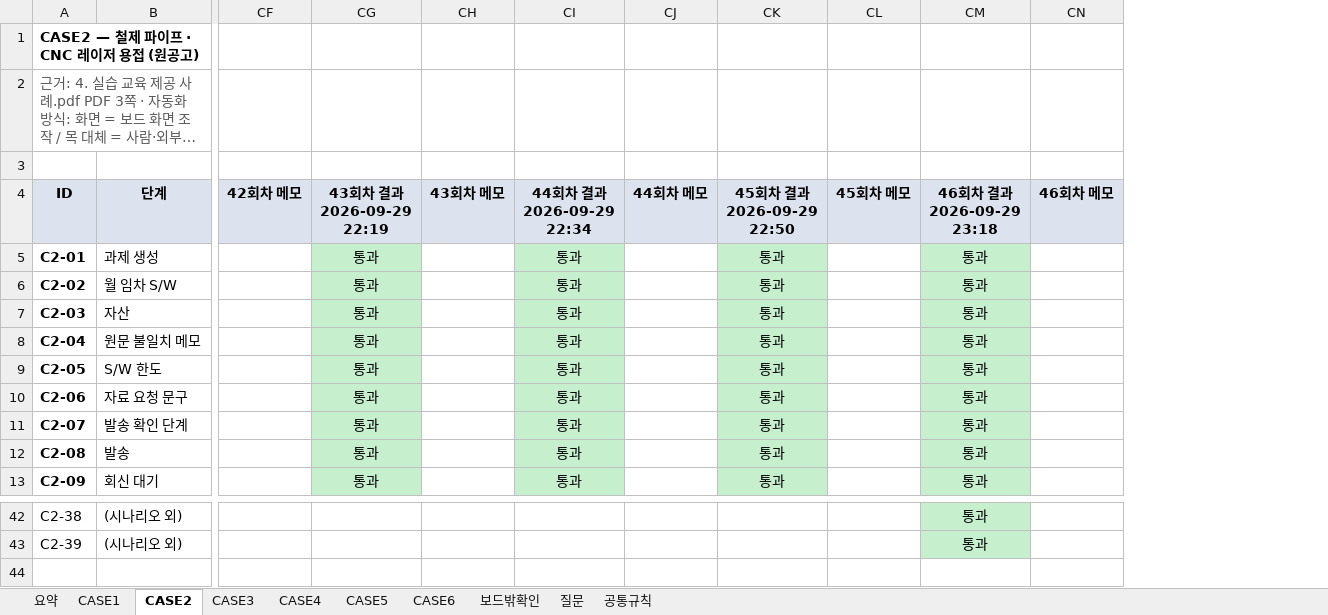
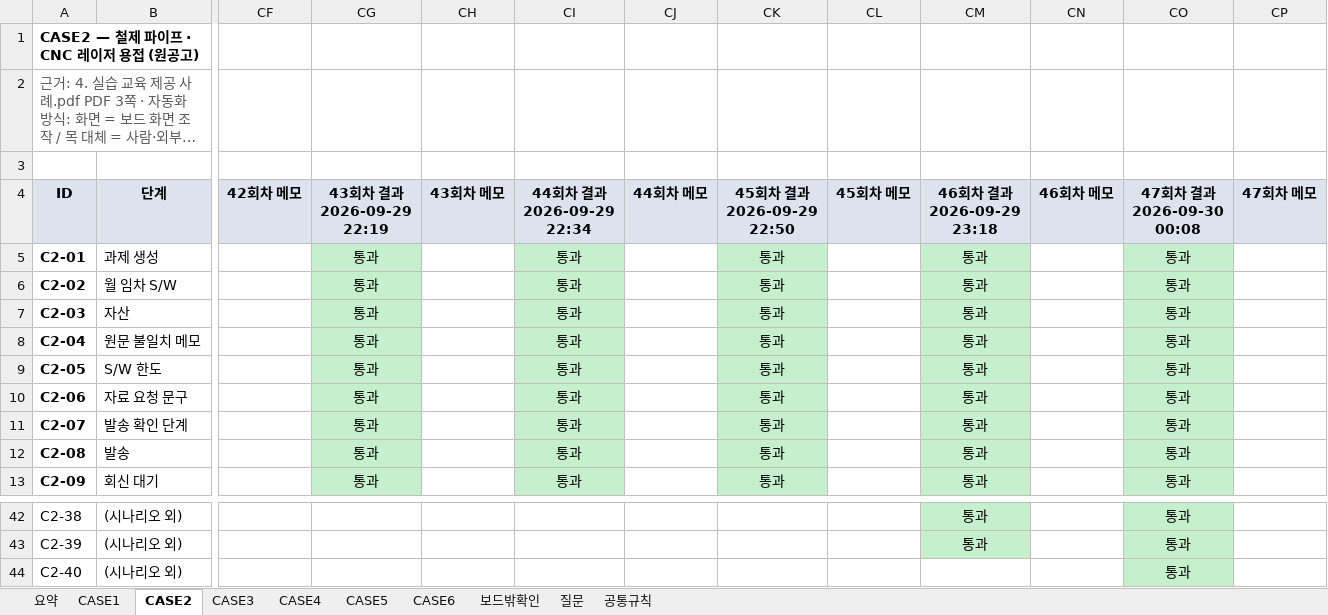
Before and after one commit to smartcodi/smartcodi, an Excel workbook: doc/테스트/E2E_시나리오_CASE1-6.xlsx, sheet CASE2, drawn as a sheet; only a part is shown, gaps mark what is left out; long unchanged cells end in …; values as stored, in another font and other column widths than the file's, no borders; rows hold the shown columns only; the diff names each change by its address in the sheet, - before the commit and + after, or states it on an @@ line.

```diff
--- a/doc/테스트/E2E_시나리오_CASE1-6.xlsx (sheet CASE2)
+++ b/doc/테스트/E2E_시나리오_CASE1-6.xlsx (sheet CASE2)
+column CO (47회차 결과 2026-09-30 00:08), rows 5-13: all 통과; rows 42-43: 통과 | 통과
+column CP (47회차 메모), empty
+row 44: C2-40 | (시나리오 외) |  |  |  |  |  |  |  |  |  | 통과
```
Also changed, not shown: sheet 요약, sheet CASE5, sheet CASE6, sheet CASE4, sheet CASE3, sheet CASE1.
